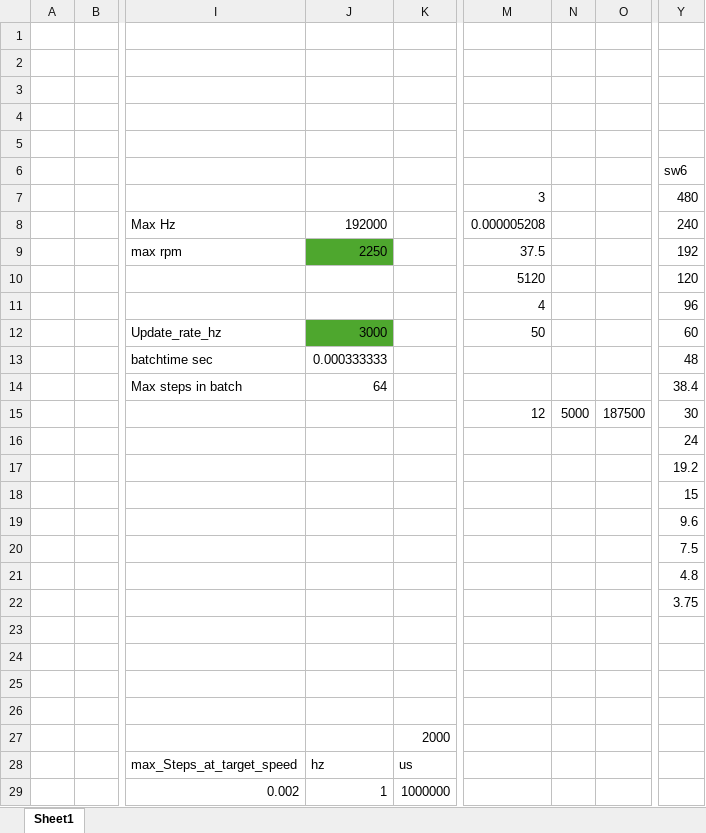
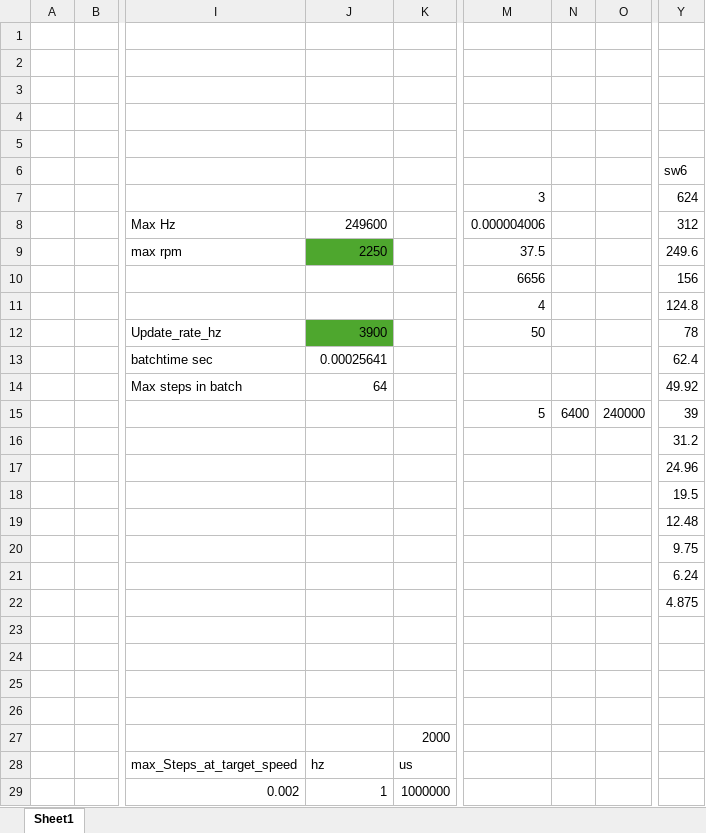
Before and after one commit to jonasnic/Dreimaskin-ELS, an Excel workbook: SW/ESP_ELS/tools/Book3 (version 1).xlsx, sheet Sheet1, drawn as a sheet; only a part is shown, gaps mark what is left out; values as stored, in another font and other column widths than the file's, no borders; conditional formats and table styles not drawn; the diff names each change by its address in the sheet, - before the commit and + after, or states it on an @@ line.

```diff
--- a/SW/ESP_ELS/tools/Book3 (version 1).xlsx (sheet Sheet1)
+++ b/SW/ESP_ELS/tools/Book3 (version 1).xlsx (sheet Sheet1)
-Y7 (sw6): 480
+Y7 (sw6): 624
-J8: 192000
+J8: 249600
-M8: 0.000005208
+M8: 0.000004006
-Y8 (sw6): 240
+Y8 (sw6): 312
-Y9 (sw6): 192
+Y9 (sw6): 249.6
-M10: 5120
+M10: 6656
-Y10 (sw6): 120
+Y10 (sw6): 156
-Y11 (sw6): 96
+Y11 (sw6): 124.8
-J12: 3000
+J12: 3900
-Y12 (sw6): 60
+Y12 (sw6): 78
-J13: 0.000333333
+J13: 0.00025641
-Y13 (sw6): 48
+Y13 (sw6): 62.4
-Y14 (sw6): 38.4
+Y14 (sw6): 49.92
-M15: 12
+M15: 5
-N15: 5000
+N15: 6400
-O15: 187500
+O15: 240000
-Y15 (sw6): 30
+Y15 (sw6): 39
-Y16 (sw6): 24
+Y16 (sw6): 31.2
-Y17 (sw6): 19.2
+Y17 (sw6): 24.96
-Y18 (sw6): 15
+Y18 (sw6): 19.5
-Y19 (sw6): 9.6
+Y19 (sw6): 12.48
-Y20 (sw6): 7.5
+Y20 (sw6): 9.75
-Y21 (sw6): 4.8
+Y21 (sw6): 6.24
-Y22 (sw6): 3.75
+Y22 (sw6): 4.875
```
Also changed, not shown: 18 other files.
